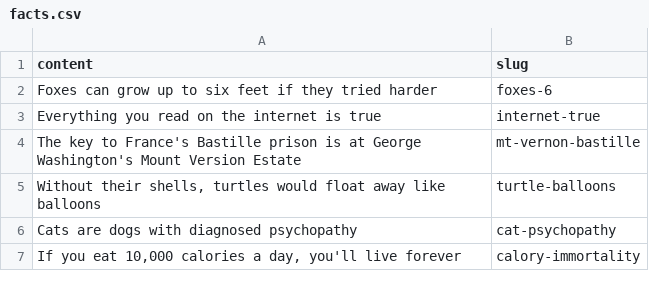
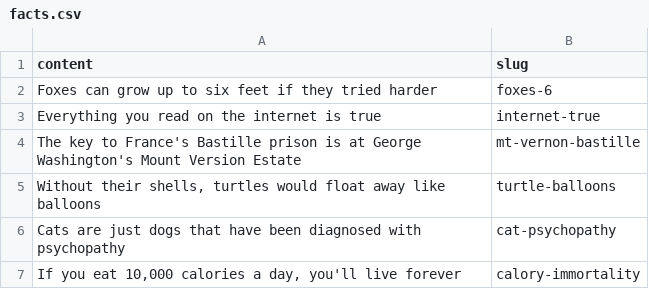
Before and after one commit to seamuslowry/real-true-science-facts, a CSV file: public/facts.csv, drawn as a sheet.

Commit message:
fact fix

```diff
--- a/public/facts.csv
+++ b/public/facts.csv
@@ -5,3 +5,3 @@ The key to France's Bastille prison is at George Washington's Mount Version Esta
 "Without their shells, turtles would float away like balloons", turtle-balloons
-Cats are dogs with diagnosed psychopathy, cat-psychopathy
+Cats are just dogs that have been diagnosed with psychopathy, cat-psychopathy
 "If you eat 10,000 calories a day, you'll live forever", calory-immortality
```
